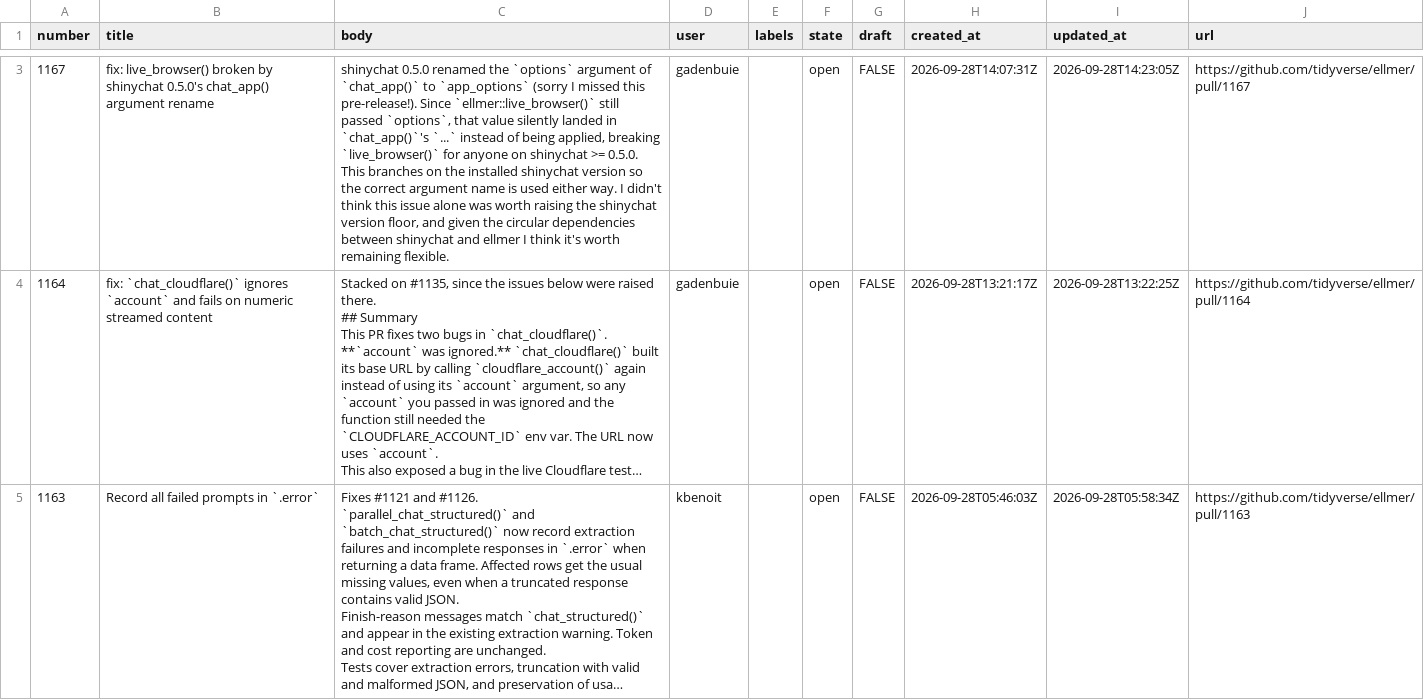
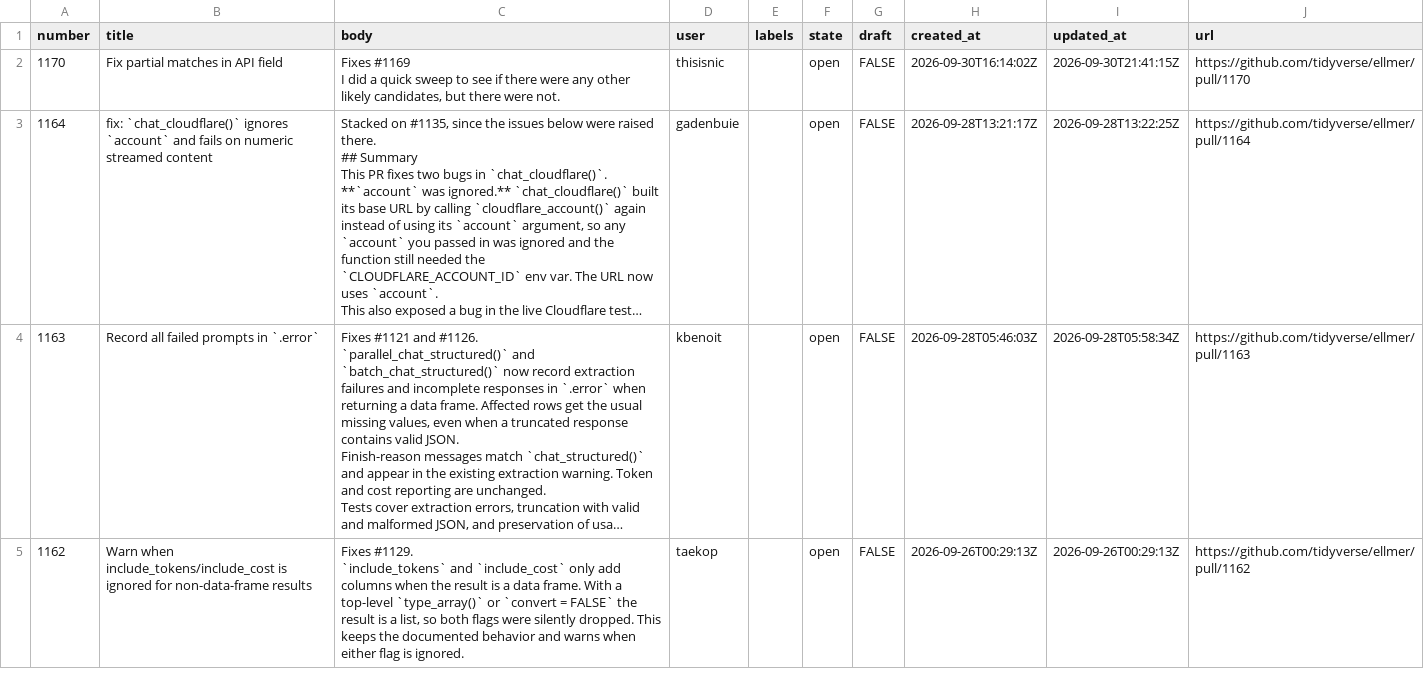
Before and after one commit to thisisnic/ellmer-maintenance, a CSV file: data/ellmer_prs.csv, drawn as a sheet; only a part is shown, gaps mark what is left out; the shorter side is filled out with more unchanged rows; long unchanged cells end in …; removed rows and columns are numbered as before the commit, all else as after; ↵ is a line break in a cell; the diff covers the shown part only; the diff names each change by its address in the sheet, - before the commit and + after, or states it on an @@ line.

```diff
--- a/data/ellmer_prs.csv
+++ b/data/ellmer_prs.csv
-row 3: 1167 | fix: live_browser() broken by shinychat 0.5.0's chat_app() argument rename | shinychat 0.5.0 renamed the `options` argument of `chat_app()` to `app_options` (sorry I missed this pre-release!). Since `ellmer::live_browser()` still passed `options`, that value silently landed in `chat_app()`'s `...` instead of being applied, breaking `live_browser()` for anyone on shinychat >= 0.5.0. ↵ This branches on the installed shinychat version so the correct argument name is used either way. I didn't think this issue alone was worth raising the shinychat version floor, and given the circular dependencies between shinychat and ellmer I think it's worth remaining flexible. | gadenbuie |  | open | FALSE | 2026-09-28T14:07:31Z | 2026-09-28T14:23:05Z | https://github.com/tidyverse/ellmer/pull/1167
+row 2: 1170 | Fix partial matches in API field | Fixes #1169 ↵ I did a quick sweep to see if there were any other likely candidates, but there were not. | thisisnic |  | open | FALSE | 2026-09-30T16:14:02Z | 2026-09-30T21:41:15Z | https://github.com/tidyverse/ellmer/pull/1170
```
Also changed, not shown: 1 removed row and 1 edited cell elsewhere in this file, data/ellmer_issues.csv.
